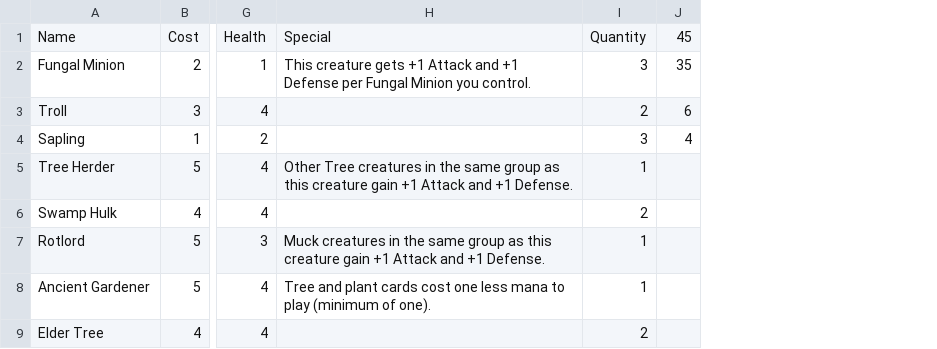
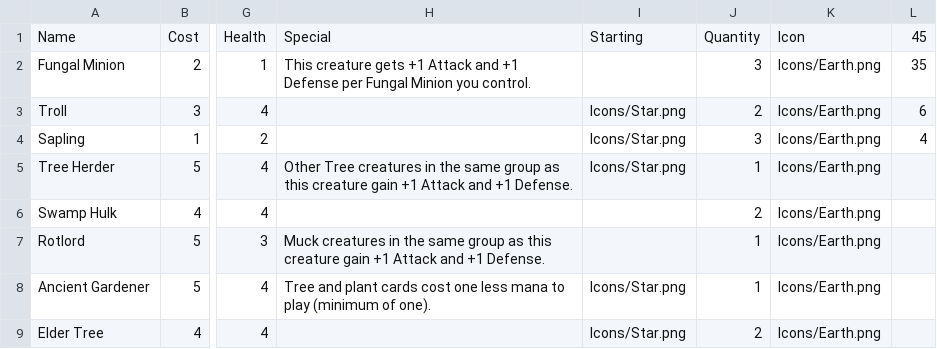
Before and after one commit to the-alex-g/NaGaDeMon2022, a CSV file: CardCSVs/Earth.csv, drawn as a sheet; only a part is shown, gaps mark what is left out; the diff covers the shown part only; the diff names each change by its address in the sheet, - before the commit and + after, or states it on an @@ line.

```diff
--- a/CardCSVs/Earth.csv
+++ b/CardCSVs/Earth.csv
+column I, rows 1-9: Starting |  | Icons/Star.png | Icons/Star.png | Icons/Star.png |  |  | Icons/Star.png | Icons/Star.png
+column K, rows 1-9: Icon | Icons/Earth.png | Icons/Earth.png | Icons/Earth.png | Icons/Earth.png | Icons/Earth.png | Icons/Earth.png | Icons/Earth.png | Icons/Earth.png
```
Also changed, not shown: 7 added rows and 16 edited cells elsewhere in this file, CardCSVs/Air.csv, CardCSVs/Fire.csv, 4 other files.
